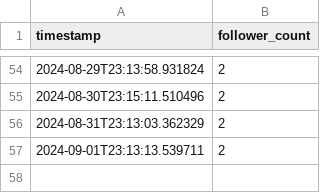
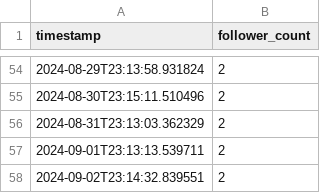
Before and after one commit to QuCoon-ML-AI/Track_FacebookPageFollowers, a CSV file: follower_count_log.csv, drawn as a sheet; only a part is shown, gaps mark what is left out; the diff names each change by its address in the sheet, - before the commit and + after, or states it on an @@ line.

Commit message:
Update follower count log

```diff
--- a/follower_count_log.csv
+++ b/follower_count_log.csv
+row 58: 2024-09-02T23:14:32.839551 | 2
```
